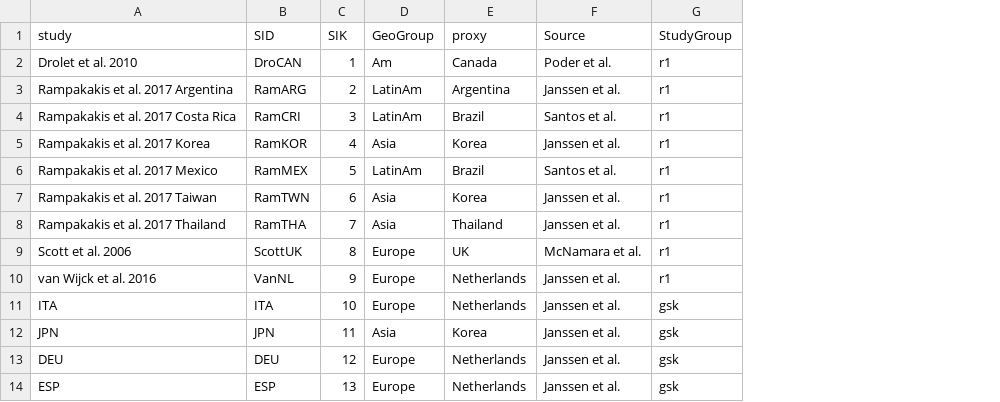
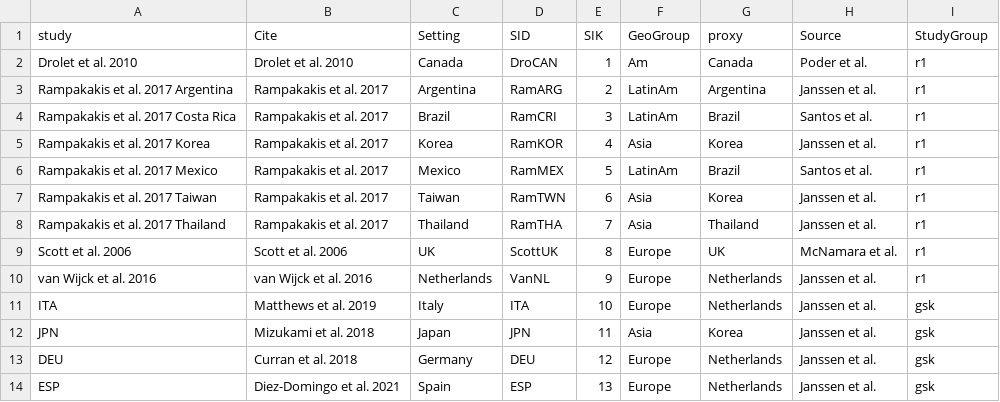
Before and after one commit to TimeWz667/HPRU_HZQLoss, a CSV file: data/list_studies.csv, drawn as a sheet; the diff names each change by its address in the sheet, - before the commit and + after, or states it on an @@ line.

Commit message:
Add jittered/sampled G1 data

```diff
--- a/data/list_studies.csv
+++ b/data/list_studies.csv
+column B (Cite), rows 2-14: Drolet et al. 2010 | Rampakakis et al. 2017 | Rampakakis et al. 2017 | Rampakakis et al. 2017 | Rampakakis et al. 2017 | Rampakakis et al. 2017 | Rampakakis et al. 2017 | Scott et al. 2006 | van Wijck et al. 2016 | Matthews et al. 2019 | Mizukami et al. 2018 | Curran et al. 2018 | Diez-Domingo et al. 2021
+column C (Setting), rows 2-14: Canada | Argentina | Brazil | Korea | Mexico | Taiwan | Thailand | UK | Netherlands | Italy | Japan | Germany | Spain
```
Also changed, not shown: 4 other files.
